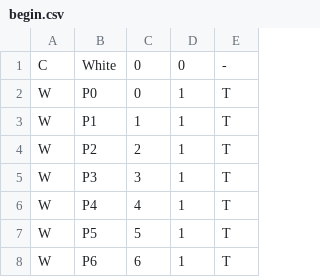
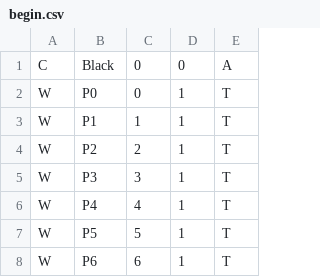
Before and after one commit to jan438/ChessAIKivy, a CSV file: CSV/begin.csv, drawn as a sheet; only a part is shown.

```diff
--- a/CSV/begin.csv
+++ b/CSV/begin.csv
@@ -1,2 +1,2 @@
-C,White,0,0,-
+C,Black,0,0,A
 W,P0,0,1,T
```
Also changed, not shown: 1 other file.
